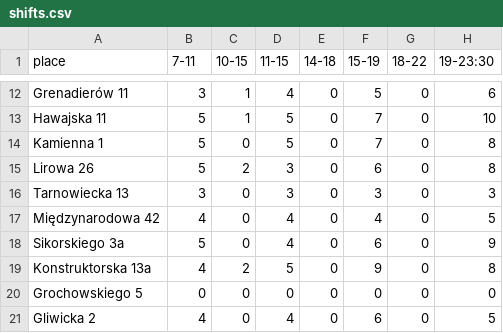
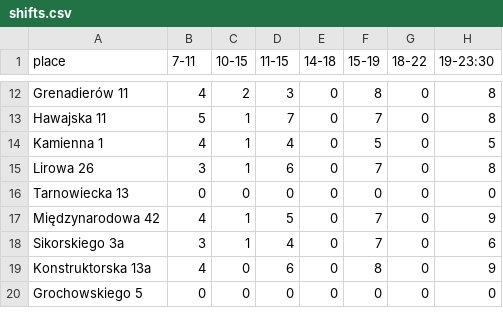
Before and after one commit to zbyszekjohnson/shyftplan-scripts, a CSV file: scripts_first_steps/JUSH/shifts.csv, drawn as a sheet; only a part is shown, gaps mark what is left out; the diff covers the shown part only; the diff names each change by its address in the sheet, - before the commit and + after, or states it on an @@ line.

```diff
--- a/scripts_first_steps/JUSH/shifts.csv
+++ b/scripts_first_steps/JUSH/shifts.csv
-B12 (7-11): 3
+B12 (7-11): 4
-C12 (10-15): 1
+C12 (10-15): 2
-D12 (11-15): 4
+D12 (11-15): 3
-F12 (15-19): 5
+F12 (15-19): 8
-H12 (19-23:30): 6
+H12 (19-23:30): 8
-D13 (11-15): 5
+D13 (11-15): 7
-H13 (19-23:30): 10
+H13 (19-23:30): 8
-B14 (7-11): 5
+B14 (7-11): 4
-C14 (10-15): 0
+C14 (10-15): 1
-D14 (11-15): 5
+D14 (11-15): 4
-F14 (15-19): 7
+F14 (15-19): 5
-H14 (19-23:30): 8
+H14 (19-23:30): 5
-B15 (7-11): 5
+B15 (7-11): 3
-C15 (10-15): 2
+C15 (10-15): 1
-D15 (11-15): 3
+D15 (11-15): 6
-F15 (15-19): 6
+F15 (15-19): 7
-B16 (7-11): 3
+B16 (7-11): 0
-D16 (11-15): 3
+D16 (11-15): 0
-F16 (15-19): 3
+F16 (15-19): 0
-H16 (19-23:30): 3
+H16 (19-23:30): 0
-C17:C18 (10-15): 0
+C17:C18 (10-15): 1
-D17 (11-15): 4
+D17 (11-15): 5
-F17 (15-19): 4
+F17 (15-19): 7
-H17 (19-23:30): 5
+H17 (19-23:30): 9
-B18 (7-11): 5
+B18 (7-11): 3
-F18 (15-19): 6
+F18 (15-19): 7
-H18 (19-23:30): 9
+H18 (19-23:30): 6
-C19 (10-15): 2
+C19 (10-15): 0
-D19 (11-15): 5
+D19 (11-15): 6
-F19 (15-19): 9
+F19 (15-19): 8
-H19 (19-23:30): 8
+H19 (19-23:30): 9
-row 21: Gliwicka 2 | 4 | 0 | 4 | 0 | 6 | 0 | 5
```
Also changed, not shown: 1 removed row and 59 edited cells elsewhere in this file, scripts_first_steps/COOL_LOGISTICS/shifts_cl.csv, scripts_first_steps/JUSH/vehicles.csv, 10 other files.
